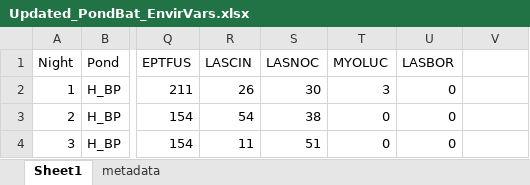
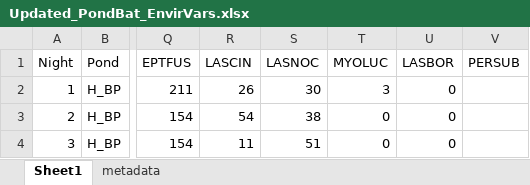
Before and after one commit to lu2021adam/BIOL345_BATPAPER_ANALYSIS, an Excel workbook: Updated_PondBat_EnvirVars.xlsx, sheet Sheet1, drawn as a sheet; only a part is shown, gaps mark what is left out; values as stored, in another font and other column widths than the file's, no borders; the diff names each change by its address in the sheet, - before the commit and + after, or states it on an @@ line.

```diff
--- a/Updated_PondBat_EnvirVars.xlsx (sheet Sheet1)
+++ b/Updated_PondBat_EnvirVars.xlsx (sheet Sheet1)
-V1: (empty)
+V1: PERSUB
```
Also changed, not shown: 13 other files.
